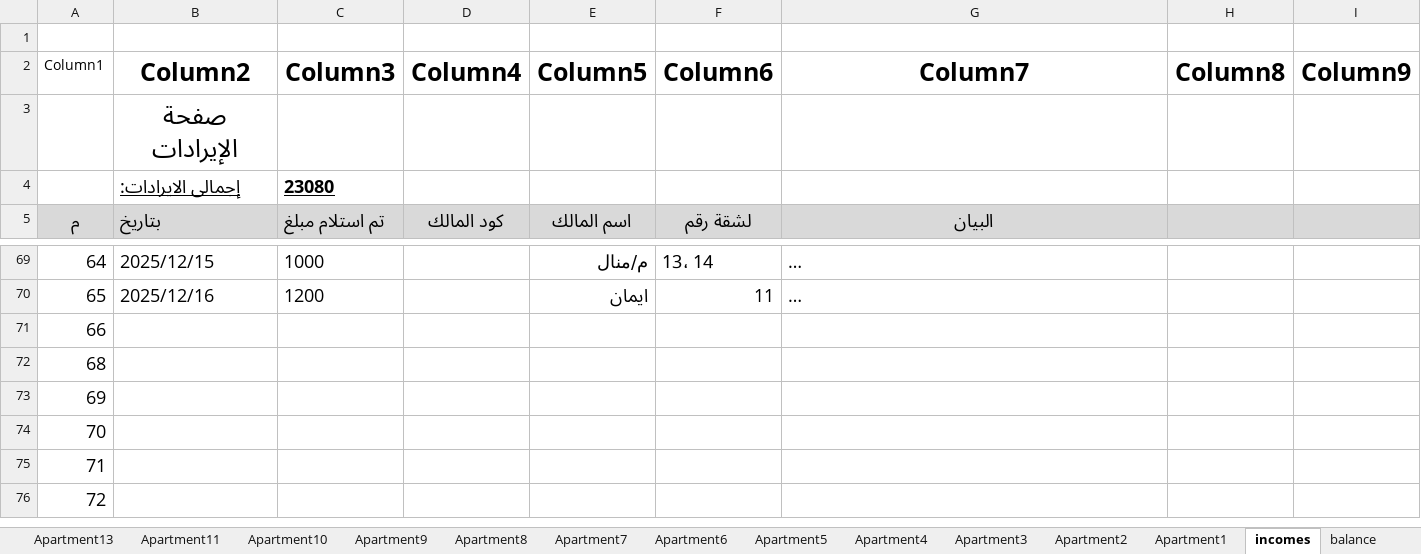
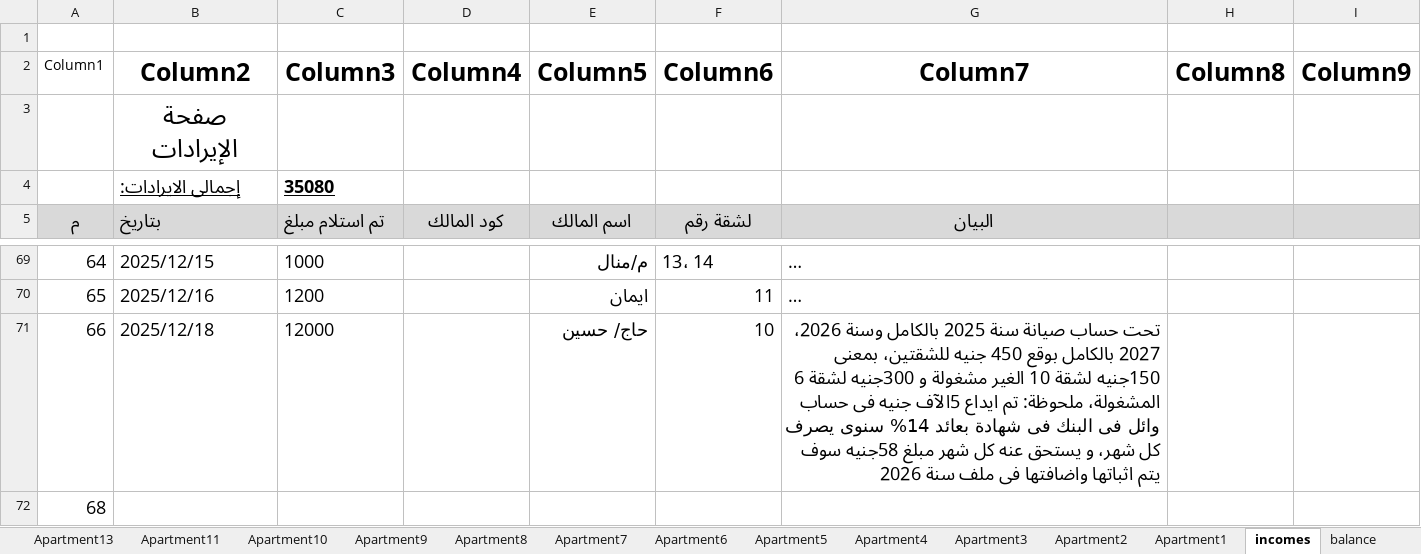
Before and after one commit to lamiaabakry1/seyana2024, an Excel workbook: Book2025.xlsx, sheet incomes, drawn as a sheet; only a part is shown, gaps mark what is left out; the shorter side is filled out with more unchanged rows; long unchanged cells end in …; values as stored, in another font and other column widths than the file's, no borders; table styles not drawn; the diff names each change by its address in the sheet, - before the commit and + after, or states it on an @@ line.

```diff
--- a/Book2025.xlsx (sheet incomes)
+++ b/Book2025.xlsx (sheet incomes)
-C4 (Column3): 23080
+C4 (Column3): 35080
-B71 (Column2): (empty)
+B71 (Column2): 2025/12/18
-C71 (Column3): (empty)
+C71 (Column3): 12000
-E71 (Column5): (empty)
+E71 (Column5): حاج/ حسين
-F71 (Column6): (empty)
+F71 (Column6): 10
-G71 (Column7): (empty)
+G71 (Column7): تحت حساب صيانة سنة 2025 بالكامل وسنة 2026، 2027 بالكامل بوقع 450 جنيه للشقتين، بمعنى 150جنيه لشقة 10 الغير مشغولة و 300جنيه لشقة 6 المشغولة، ملحوظة: تم ايداع 5الآف جنيه فى حساب وائل فى البنك فى شهادة بعائد 14% سنوى يصرف كل شهر، و يستحق عنه كل شهر مبلغ 58جنيه سوف يتم اثباتها واضافتها فى ملف سنة 2026
```
Also changed, not shown: sheet Apartment10, sheet Monthly_payments, sheet balance, sheet outcomes, sheet payments, charts or pictures, 1 other file.
